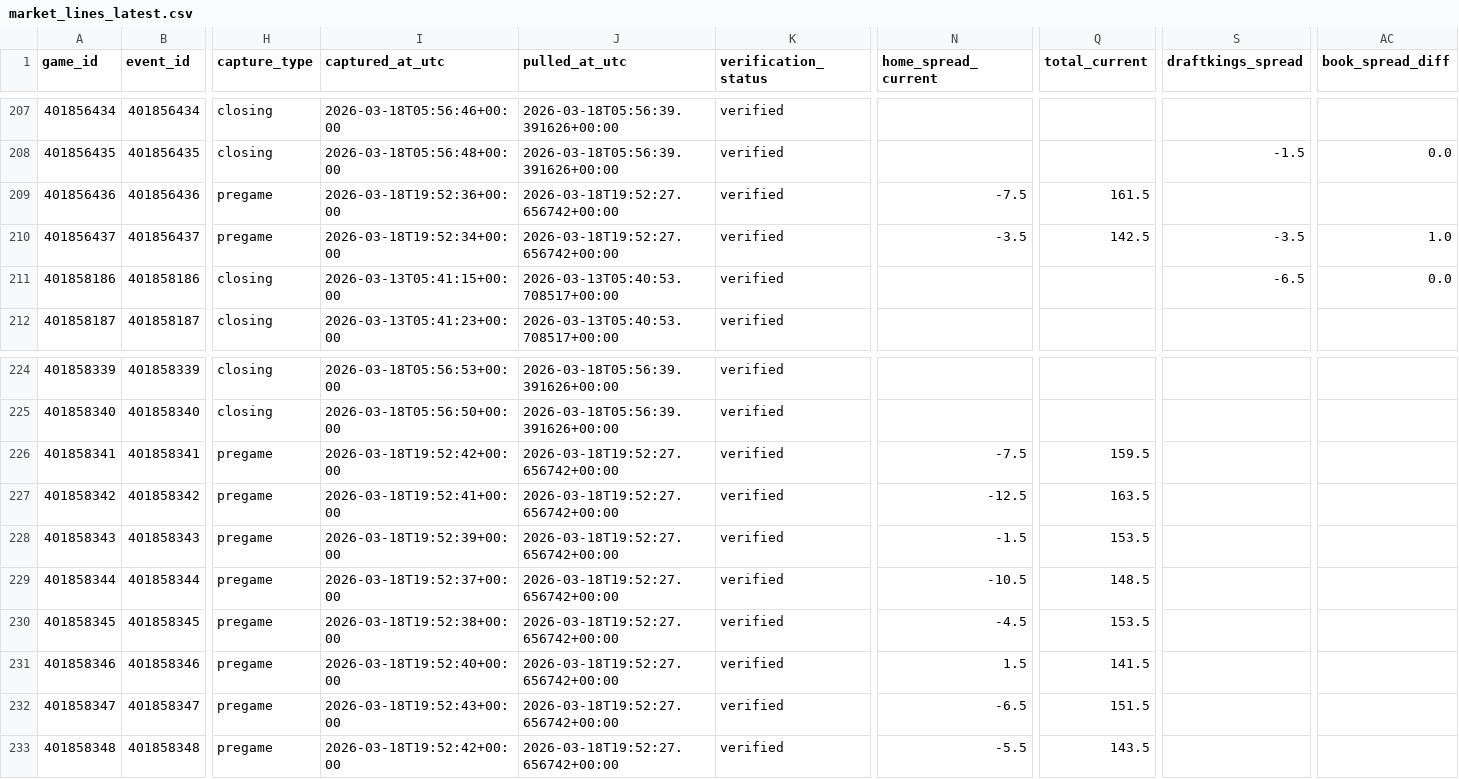
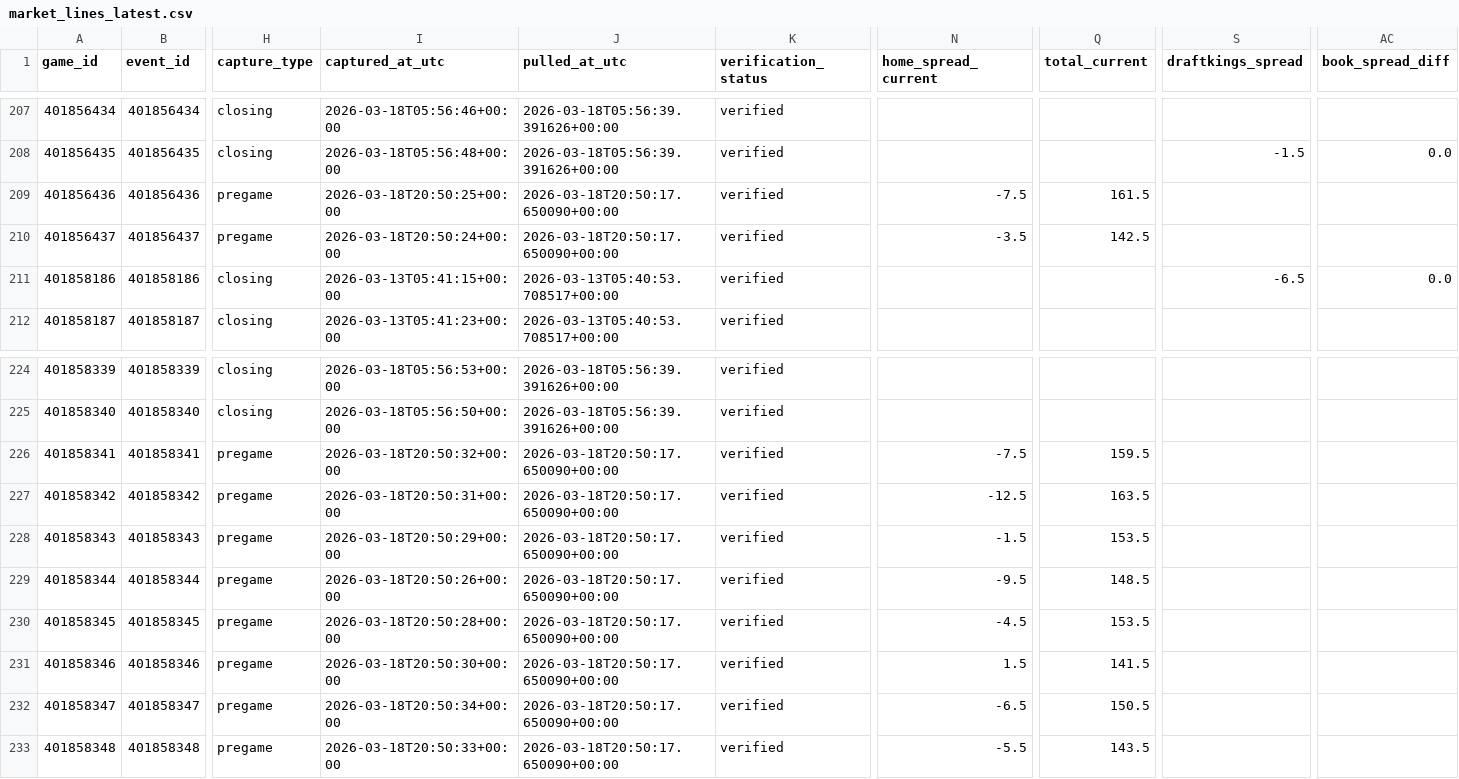
Before and after one commit to goldbondman/CBB.RD2, a CSV file: data/market_lines_latest.csv, drawn as a sheet; only a part is shown, gaps mark what is left out; the diff names each change by its address in the sheet, - before the commit and + after, or states it on an @@ line.

```diff
--- a/data/market_lines_latest.csv
+++ b/data/market_lines_latest.csv
-I209 (captured_at_utc): 2026-03-18T19:52:36+00:00
+I209 (captured_at_utc): 2026-03-18T20:50:25+00:00
-J209:J210 (pulled_at_utc): 2026-03-18T19:52:27.656742+00:00
+J209:J210 (pulled_at_utc): 2026-03-18T20:50:17.650090+00:00
-I210 (captured_at_utc): 2026-03-18T19:52:34+00:00
+I210 (captured_at_utc): 2026-03-18T20:50:24+00:00
-S210 (draftkings_spread): -3.5
+S210 (draftkings_spread): (empty)
-AC210 (book_spread_diff): 1.0
+AC210 (book_spread_diff): (empty)
-I226 (captured_at_utc): 2026-03-18T19:52:42+00:00
+I226 (captured_at_utc): 2026-03-18T20:50:32+00:00
-J226:J233 (pulled_at_utc): 2026-03-18T19:52:27.656742+00:00
+J226:J233 (pulled_at_utc): 2026-03-18T20:50:17.650090+00:00
-I227 (captured_at_utc): 2026-03-18T19:52:41+00:00
+I227 (captured_at_utc): 2026-03-18T20:50:31+00:00
-I228 (captured_at_utc): 2026-03-18T19:52:39+00:00
+I228 (captured_at_utc): 2026-03-18T20:50:29+00:00
-I229 (captured_at_utc): 2026-03-18T19:52:37+00:00
+I229 (captured_at_utc): 2026-03-18T20:50:26+00:00
-N229 (home_spread_current): -10.5
+N229 (home_spread_current): -9.5
-I230 (captured_at_utc): 2026-03-18T19:52:38+00:00
+I230 (captured_at_utc): 2026-03-18T20:50:28+00:00
-I231 (captured_at_utc): 2026-03-18T19:52:40+00:00
+I231 (captured_at_utc): 2026-03-18T20:50:30+00:00
-I232 (captured_at_utc): 2026-03-18T19:52:43+00:00
+I232 (captured_at_utc): 2026-03-18T20:50:34+00:00
-Q232 (total_current): 151.5
+Q232 (total_current): 150.5
-I233 (captured_at_utc): 2026-03-18T19:52:42+00:00
+I233 (captured_at_utc): 2026-03-18T20:50:33+00:00
```
Also changed, not shown: data/market_lines_master.csv, data/odds_snapshot.csv, 1 other file.
